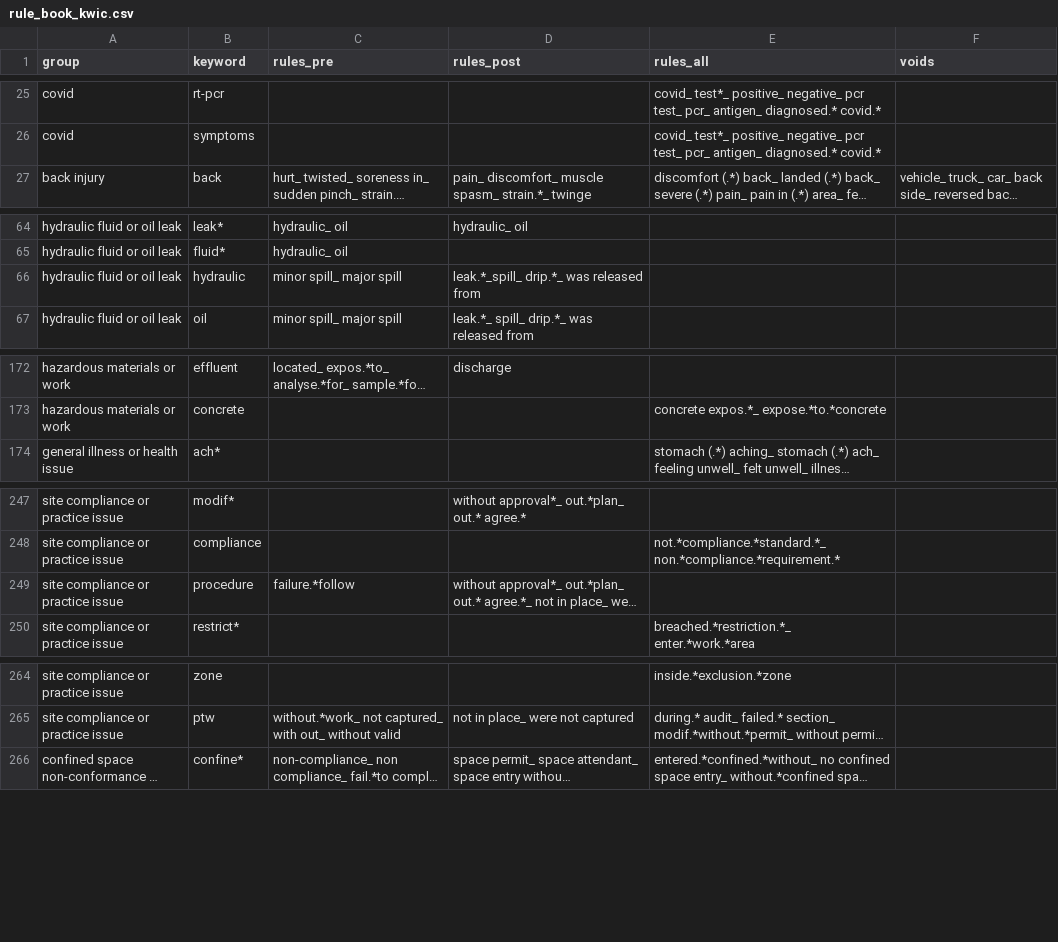
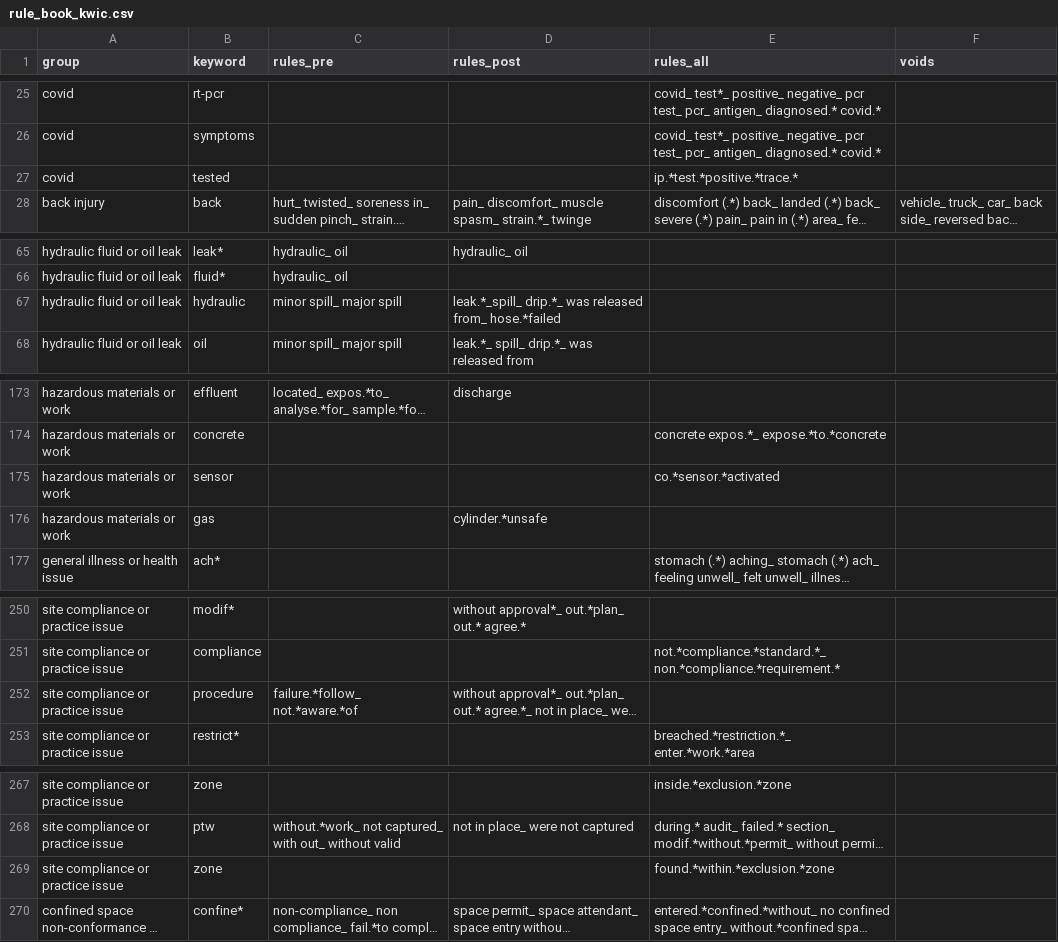
Before and after one commit to 3minuterecord/safety_report_topic_classification, a CSV file: data/rule_book_kwic.csv, drawn as a sheet; only a part is shown, gaps mark what is left out; long unchanged cells end in …; addresses are those after the commit; the diff names each change by its address in the sheet, - before the commit and + after, or states it on an @@ line.

Commit message:
Update kiwc method and associated kwic rule book

```diff
--- a/data/rule_book_kwic.csv
+++ b/data/rule_book_kwic.csv
+row 27: covid | tested |  |  | ip.*test.*positive.*trace.*
-D67 (rules_post): …was released from
+D67 (rules_post): …was released from_ hose.*failed
+row 175: hazardous materials or work | sensor |  |  | co.*sensor.*activated
+row 176: hazardous materials or work | gas |  | cylinder.*unsafe
-C252 (rules_pre): failure.*follow
+C252 (rules_pre): failure.*follow_ not.*aware.*of
+row 269: site compliance or practice issue | zone |  |  | found.*within.*exclusion.*zone
```
Also changed, not shown: 5 other files.
